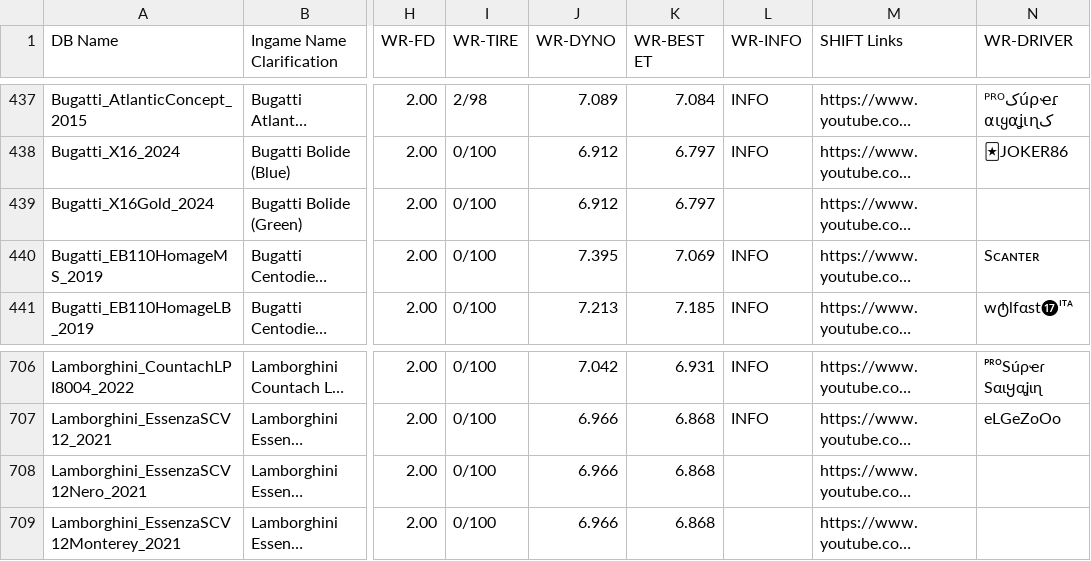
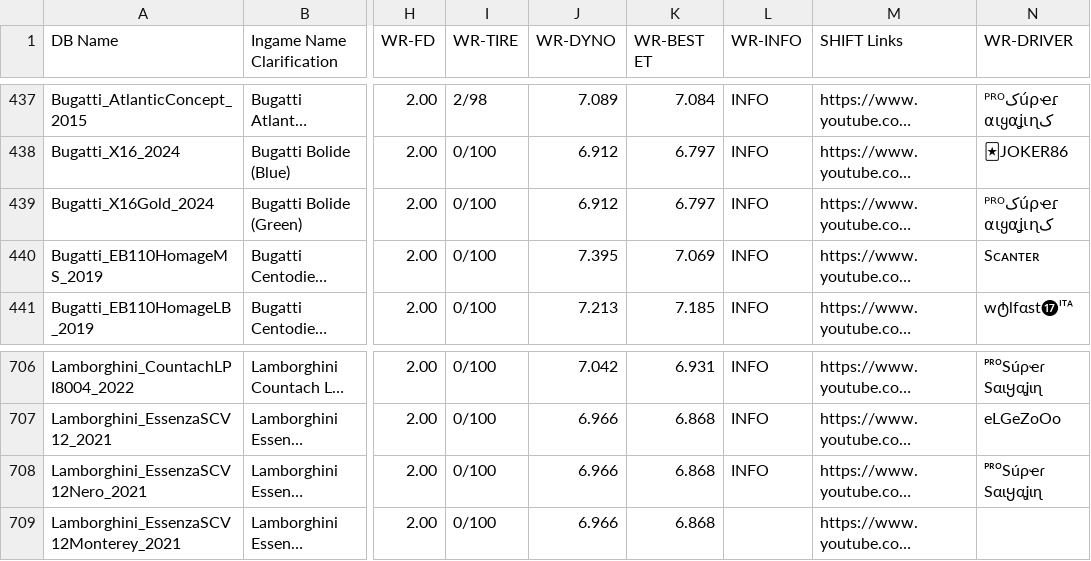
Before and after one commit to Nitro4CSR/CSR2WorldRecordsDB, a CSV file: WR-DB.csv, drawn as a sheet; only a part is shown, gaps mark what is left out; long unchanged cells end in …; the diff names each change by its address in the sheet, - before the commit and + after, or states it on an @@ line.

Commit message:
Update WR-DB.csv

```diff
--- a/WR-DB.csv
+++ b/WR-DB.csv
-L439 (WR-INFO): (empty)
+L439 (WR-INFO): INFO
-N439 (WR-DRIVER): (empty)
+N439 (WR-DRIVER): ᴾᴿᴼکúρҽɾ کαιყαʝιɳ
-L708 (WR-INFO): (empty)
+L708 (WR-INFO): INFO
-N708 (WR-DRIVER): (empty)
+N708 (WR-DRIVER): ᴾᴿᴼSúρҽɾ Sαιყαʝιɳ
```
